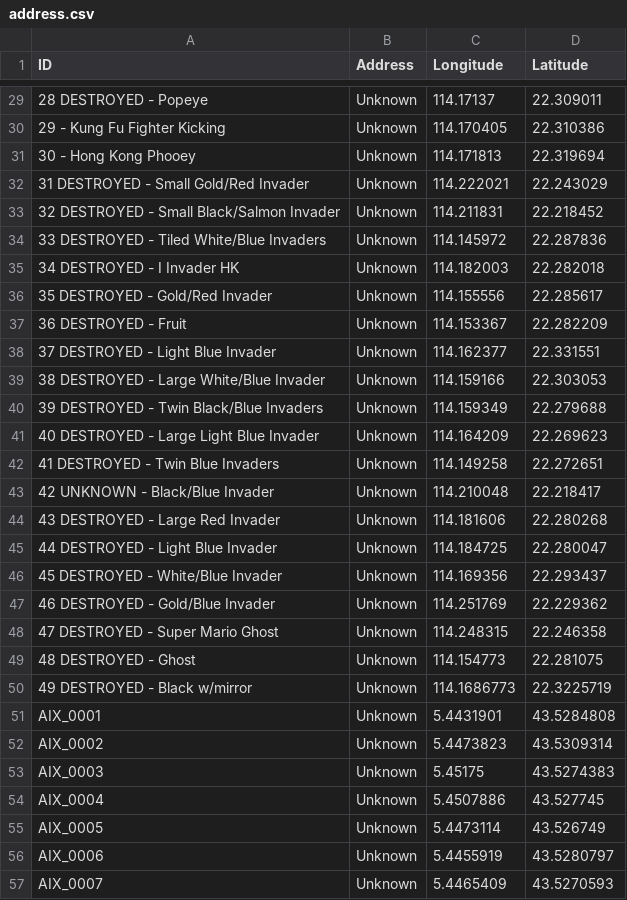
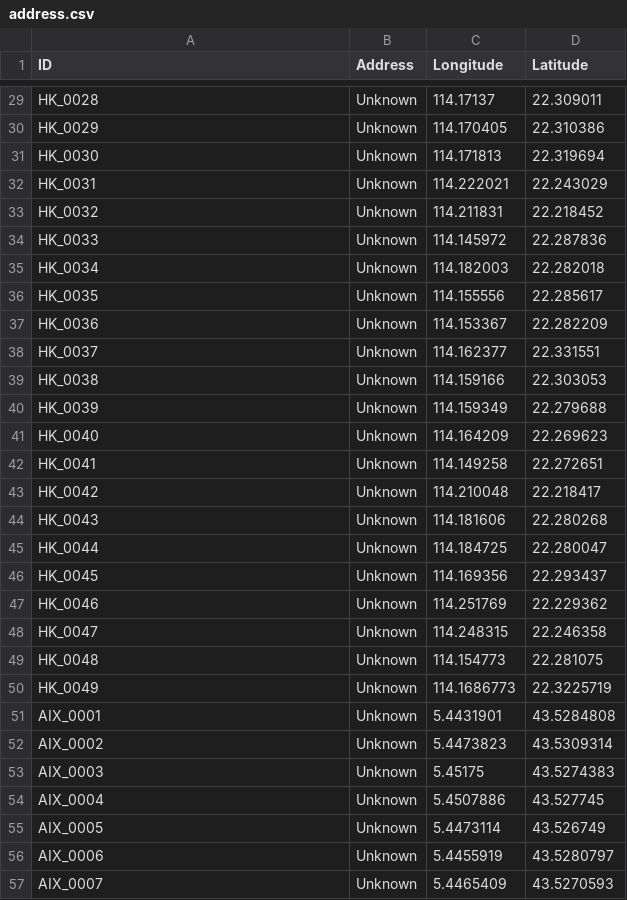
Before and after one commit to SHAO-Nuoya/Where-Are-My-INVADERS, a CSV file: data/address.csv, drawn as a sheet; only a part is shown, gaps mark what is left out; the diff covers the shown part only.

```diff
--- a/data/address.csv
+++ b/data/address.csv
@@ -29,23 +29,23 @@ ID;Address;Longitude;Latitude
-28 DESTROYED - Popeye;Unknown;114.17137;22.309011
-29 - Kung Fu Fighter Kicking;Unknown;114.170405;22.310386
-30 - Hong Kong Phooey;Unknown;114.171813;22.319694
-31 DESTROYED - Small Gold/Red Invader;Unknown;114.222021;22.243029
-32 DESTROYED - Small Black/Salmon Invader;Unknown;114.211831;22.218452
-33 DESTROYED - Tiled White/Blue Invaders;Unknown;114.145972;22.287836
-34 DESTROYED - I Invader HK;Unknown;114.182003;22.282018
-35 DESTROYED - Gold/Red Invader;Unknown;114.155556;22.285617
-36 DESTROYED  - Fruit;Unknown;114.153367;22.282209
-37 DESTROYED - Light Blue Invader;Unknown;114.162377;22.331551
-38 DESTROYED - Large White/Blue Invader;Unknown;114.159166;22.303053
-39 DESTROYED - Twin Black/Blue Invaders;Unknown;114.159349;22.279688
-40 DESTROYED - Large Light Blue Invader;Unknown;114.164209;22.269623
-41 DESTROYED - Twin Blue Invaders;Unknown;114.149258;22.272651
-42 UNKNOWN - Black/Blue Invader;Unknown;114.210048;22.218417
-43 DESTROYED - Large Red Invader;Unknown;114.181606;22.280268
-44 DESTROYED - Light Blue Invader;Unknown;114.184725;22.280047
-45 DESTROYED - White/Blue Invader;Unknown;114.169356;22.293437
-46 DESTROYED - Gold/Blue Invader;Unknown;114.251769;22.229362
-47 DESTROYED - Super Mario Ghost;Unknown;114.248315;22.246358
-48 DESTROYED - Ghost;Unknown;114.154773;22.281075
-49 DESTROYED - Black w/mirror;Unknown;114.1686773;22.3225719
+HK_0028;Unknown;114.17137;22.309011
+HK_0029;Unknown;114.170405;22.310386
+HK_0030;Unknown;114.171813;22.319694
+HK_0031;Unknown;114.222021;22.243029
+HK_0032;Unknown;114.211831;22.218452
+HK_0033;Unknown;114.145972;22.287836
+HK_0034;Unknown;114.182003;22.282018
+HK_0035;Unknown;114.155556;22.285617
+HK_0036;Unknown;114.153367;22.282209
+HK_0037;Unknown;114.162377;22.331551
+HK_0038;Unknown;114.159166;22.303053
+HK_0039;Unknown;114.159349;22.279688
+HK_0040;Unknown;114.164209;22.269623
+HK_0041;Unknown;114.149258;22.272651
+HK_0042;Unknown;114.210048;22.218417
+HK_0043;Unknown;114.181606;22.280268
+HK_0044;Unknown;114.184725;22.280047
+HK_0045;Unknown;114.169356;22.293437
+HK_0046;Unknown;114.251769;22.229362
+HK_0047;Unknown;114.248315;22.246358
+HK_0048;Unknown;114.154773;22.281075
+HK_0049;Unknown;114.1686773;22.3225719
 AIX_0001;Unknown;5.4431901;43.5284808
```
Also changed, not shown: 27 edited cells elsewhere in this file.
